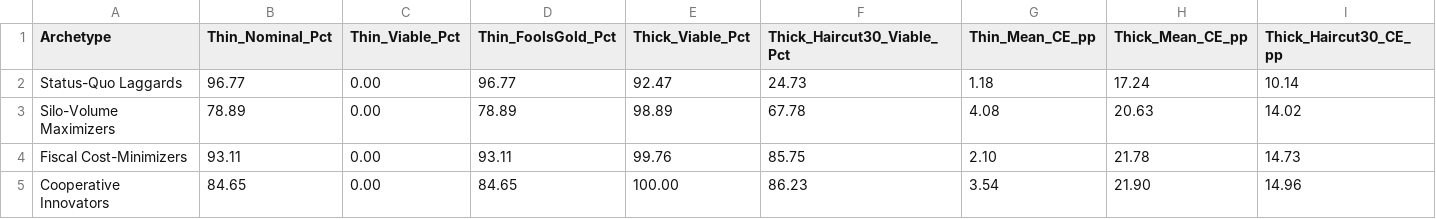
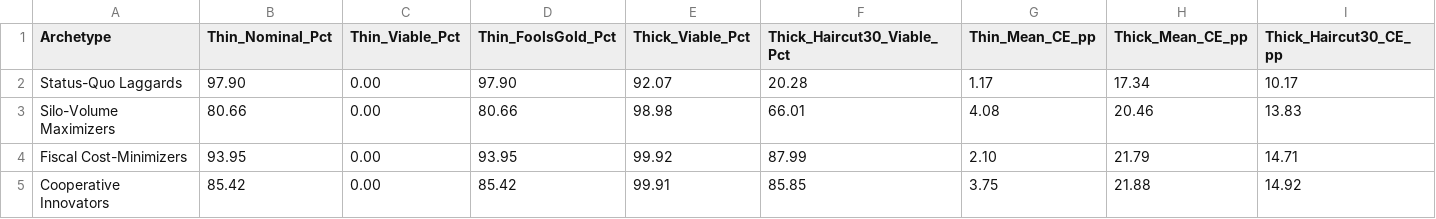
Before and after one commit to MichaelTiemann/IGWelfare, a CSV file: output/NZ_Dunedin1972/Table_Doc2T_ThickVsThin_Archetypes_Dunedin_22.csv, drawn as a sheet.

```diff
--- a/output/NZ_Dunedin1972/Table_Doc2T_ThickVsThin_Archetypes_Dunedin_22.csv
+++ b/output/NZ_Dunedin1972/Table_Doc2T_ThickVsThin_Archetypes_Dunedin_22.csv
@@ -1,5 +1,5 @@
 Archetype,Thin_Nominal_Pct,Thin_Viable_Pct,Thin_FoolsGold_Pct,Thick_Viable_Pct,Thick_Haircut30_Viable_Pct,Thin_Mean_CE_pp,Thick_Mean_CE_pp,Thick_Haircut30_CE_pp
-"Status-Quo Laggards",96.77,0.00,96.77,92.47,24.73,1.18,17.24,10.14
-"Silo-Volume Maximizers",78.89,0.00,78.89,98.89,67.78,4.08,20.63,14.02
-"Fiscal Cost-Minimizers",93.11,0.00,93.11,99.76,85.75,2.10,21.78,14.73
-"Cooperative Innovators",84.65,0.00,84.65,100.00,86.23,3.54,21.90,14.96
+"Status-Quo Laggards",97.90,0.00,97.90,92.07,20.28,1.17,17.34,10.17
+"Silo-Volume Maximizers",80.66,0.00,80.66,98.98,66.01,4.08,20.46,13.83
+"Fiscal Cost-Minimizers",93.95,0.00,93.95,99.92,87.99,2.10,21.79,14.71
+"Cooperative Innovators",85.42,0.00,85.42,99.91,85.85,3.75,21.88,14.92
```
Also changed, not shown: output/NZ_Dunedin1972/Table_Doc2T_BacklogHomotopy_1972to2026_Dunedin_22.csv, output/NZ_Dunedin1972/Table_Doc2T_ThickVsThin_ShockSurvival_Dunedin_22.csv, 2 other files.
